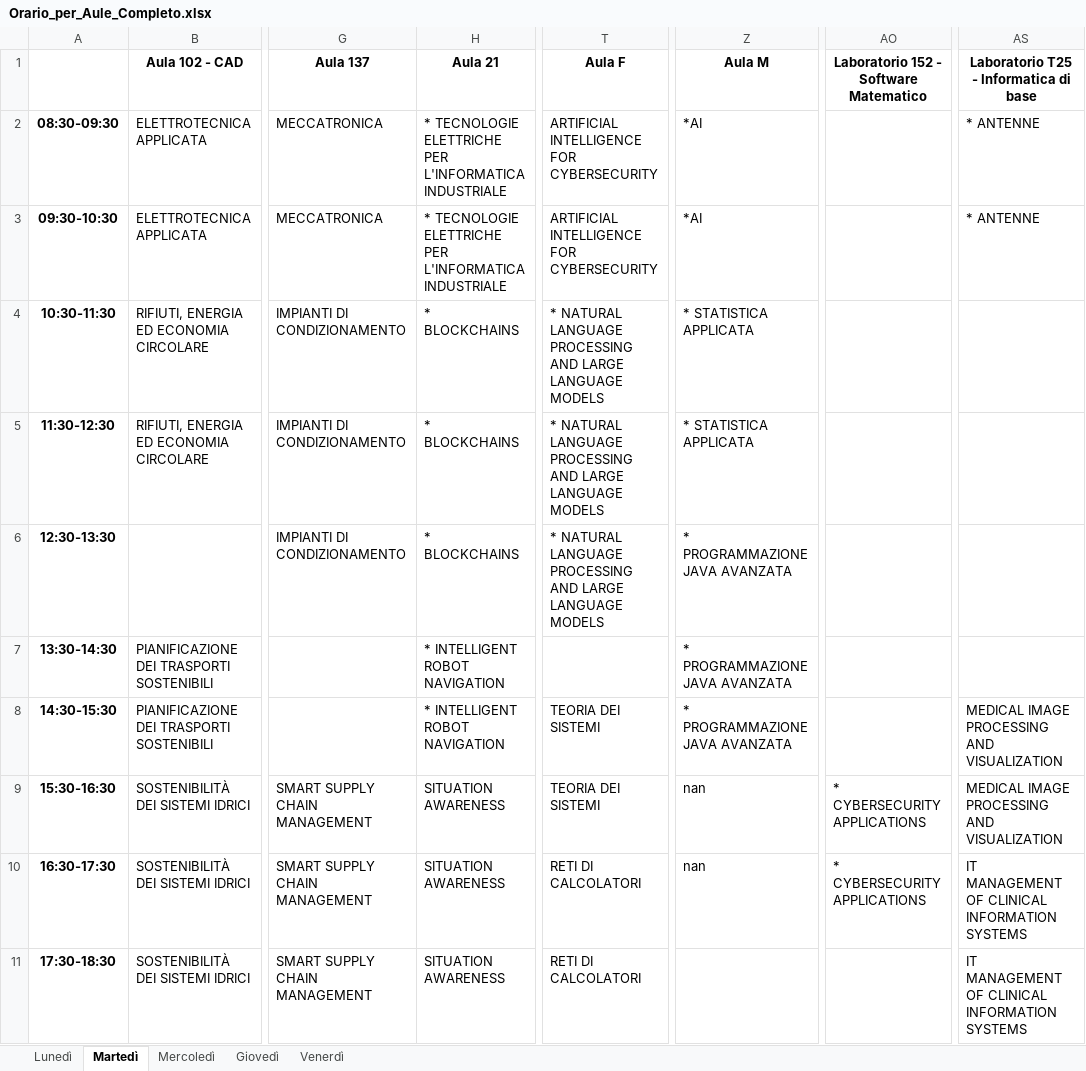
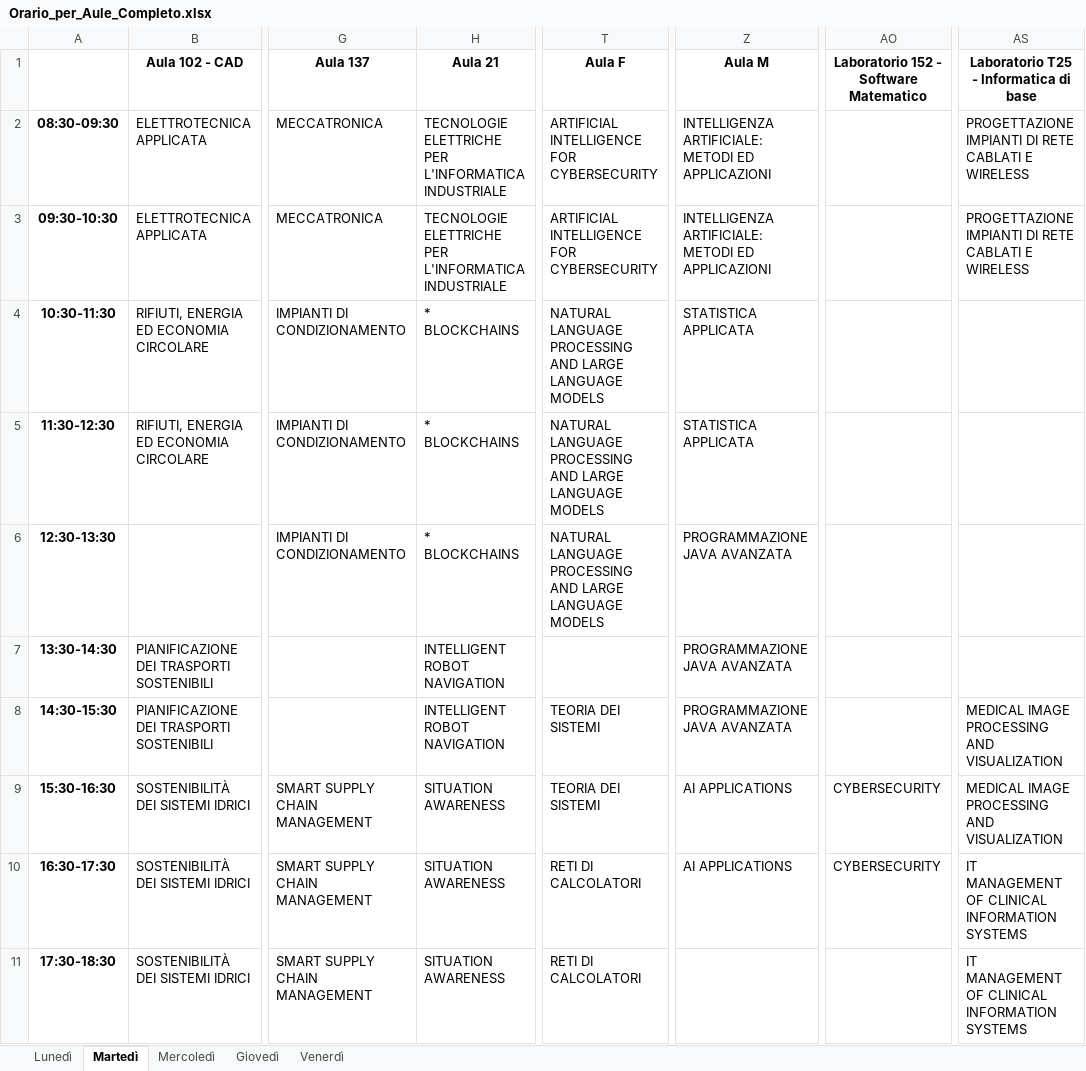
Before and after one commit to fragrimaldi5/ScriptOrari, an Excel workbook: ORARI CLASSI/input_excel/Orario_per_Aule_Completo.xlsx, sheet Martedì, drawn as a sheet; only a part is shown, gaps mark what is left out; values as stored, in another font and other column widths than the file's, no borders; the diff names each change by its address in the sheet, - before the commit and + after, or states it on an @@ line.

```diff
--- a/ORARI CLASSI/input_excel/Orario_per_Aule_Completo.xlsx (sheet Martedì)
+++ b/ORARI CLASSI/input_excel/Orario_per_Aule_Completo.xlsx (sheet Martedì)
-H2:H3 (Aula 21): * TECNOLOGIE ELETTRICHE…
+H2:H3 (Aula 21): TECNOLOGIE ELETTRICHE…
-Z2:Z3 (Aula M): *AI
+Z2:Z3 (Aula M): INTELLIGENZA ARTIFICIALE: METODI ED APPLICAZIONI
-AS2:AS3: * ANTENNE
+AS2:AS3: PROGETTAZIONE IMPIANTI DI RETE CABLATI E WIRELESS
-T4:T6 (Aula F): * NATURAL LANGUAGE…
+T4:T6 (Aula F): NATURAL LANGUAGE…
-Z4:Z5 (Aula M): * STATISTICA APPLICATA
+Z4:Z5 (Aula M): STATISTICA APPLICATA
-Z6:Z8 (Aula M): * PROGRAMMAZIONE JAVA AVANZATA
+Z6:Z8 (Aula M): PROGRAMMAZIONE JAVA AVANZATA
-H7:H8 (Aula 21): * INTELLIGENT ROBOT NAVIGATION
+H7:H8 (Aula 21): INTELLIGENT ROBOT NAVIGATION
-Z9:Z10 (Aula M): nan
+Z9:Z10 (Aula M): AI APPLICATIONS
-AO9:AO10: * CYBERSECURITY APPLICATIONS
+AO9:AO10: CYBERSECURITY
```
Also changed, not shown: sheet Giovedì, sheet Lunedì, sheet Venerdì, sheet Mercoledì, 38 other files.
